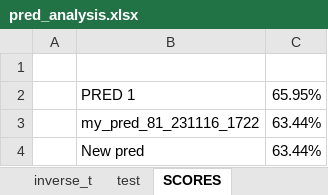
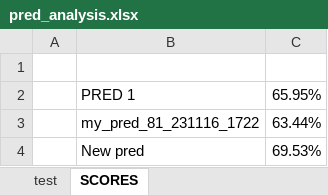
Before and after one commit to Syoris/ECSE-551, an Excel workbook: MP2/pred_analysis.xlsx, sheet SCORES, drawn as a sheet; values as stored, in another font and other column widths than the file's, no borders; the diff names each change by its address in the sheet, - before the commit and + after, or states it on an @@ line.

```diff
--- a/MP2/pred_analysis.xlsx (sheet SCORES)
+++ b/MP2/pred_analysis.xlsx (sheet SCORES)
-sheet tab: inverse_t
-C4: 63.44%
+C4: 69.53%
```
Also changed, not shown: sheet test, hidden cells, 11 other files.
